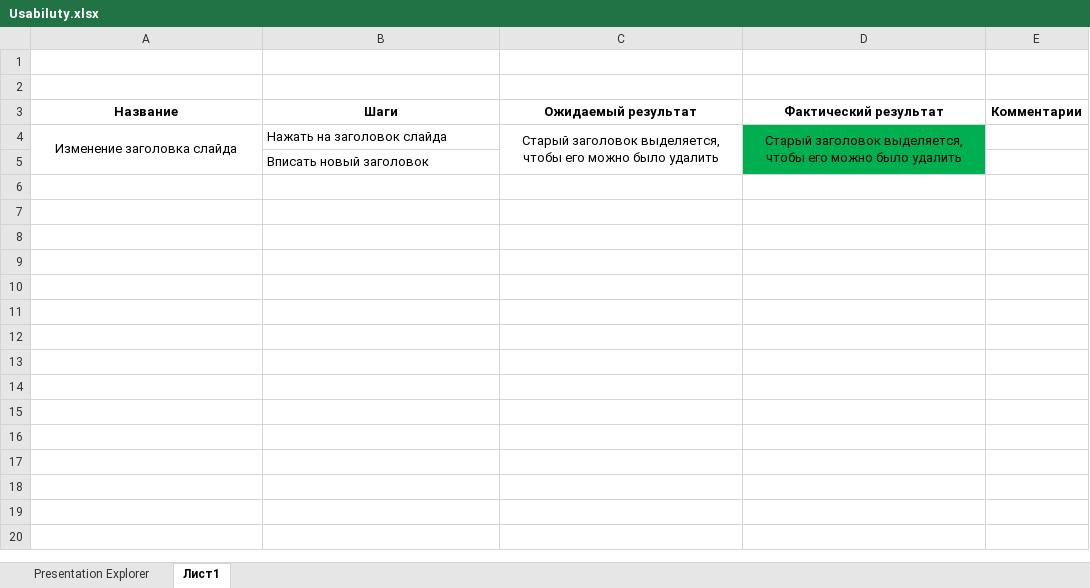
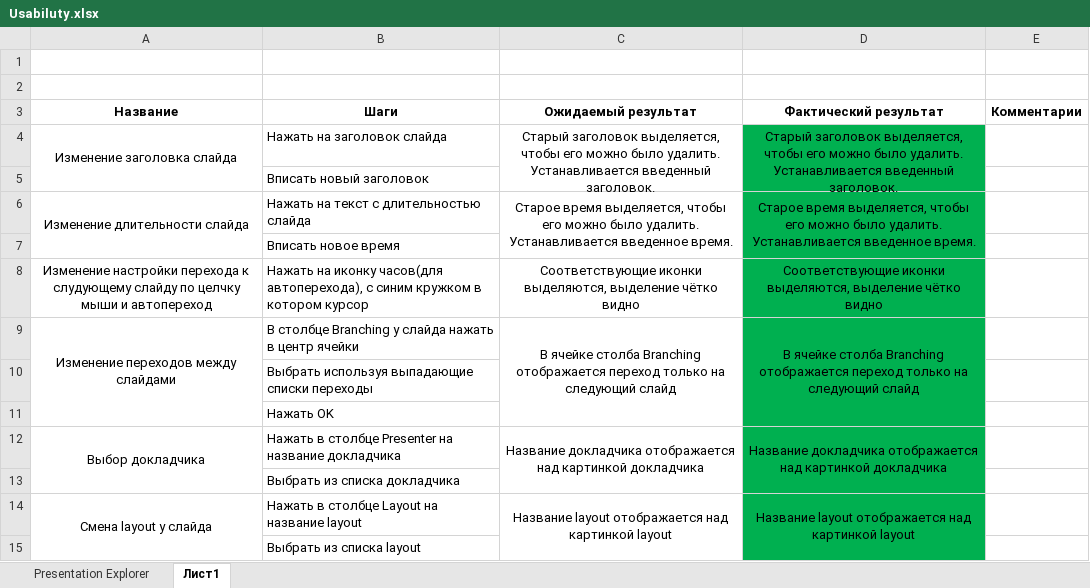
Before and after one commit to 7kia/SoftwareTesting, an Excel workbook: iSpring/Usabiluty.xlsx, sheet Лист1, drawn as a sheet; values as stored, in another font and other column widths than the file's, no borders; the diff names each change by its address in the sheet, - before the commit and + after, or states it on an @@ line.

Commit message:
Update Usabiluty.xlsx

```diff
--- a/iSpring/Usabiluty.xlsx (sheet Лист1)
+++ b/iSpring/Usabiluty.xlsx (sheet Лист1)
-C4 (Ожидаемый результат): …можно было удалить
+C4 (Ожидаемый результат): …можно было удалить. Устанавливается введенный заголовок.
-D4 (Фактический результат): …можно было удалить
+D4 (Фактический результат): …можно было удалить. Устанавливается введенный заголовок.
+row 6: Изменение длительности слайда | Нажать на текст с длительностью слайда | Старое время выделяется, чтобы его можно было удалить. Устанавливается введенное время. | Старое время выделяется, чтобы его можно было удалить. Устанавливается введенное время.
+row 7:  | Вписать новое время
+row 8: Изменение настройки перехода к слудующему слайду по целчку мыши и автопереход | Нажать на иконку часов(для автоперехода), с синим кружком в котором курсор | Соответствующие иконки выделяются, выделение чётко видно | Соответствующие иконки выделяются, выделение чётко видно
+row 9: Изменение переходов между слайдами | В столбце Branching у слайда нажать в центр ячейки | В ячейке столба Branching отображается переход только на следующий слайд | В ячейке столба Branching отображается переход только на следующий слайд
+row 10:  | Выбрать используя выпадающие списки переходы
+row 11:  | Нажать OK
+row 12: Выбор докладчика | Нажать в столбце Presenter на название докладчика | Название докладчика отображается над картинкой докладчика | Название докладчика отображается над картинкой докладчика
+row 13:  | Выбрать из списка докладчика
+row 14: Смена layout у слайда | Нажать в столбце Layout на название layout | Название layout отображается над картинкой layout | Название layout отображается над картинкой layout
+row 15:  | Выбрать из списка layout
```
